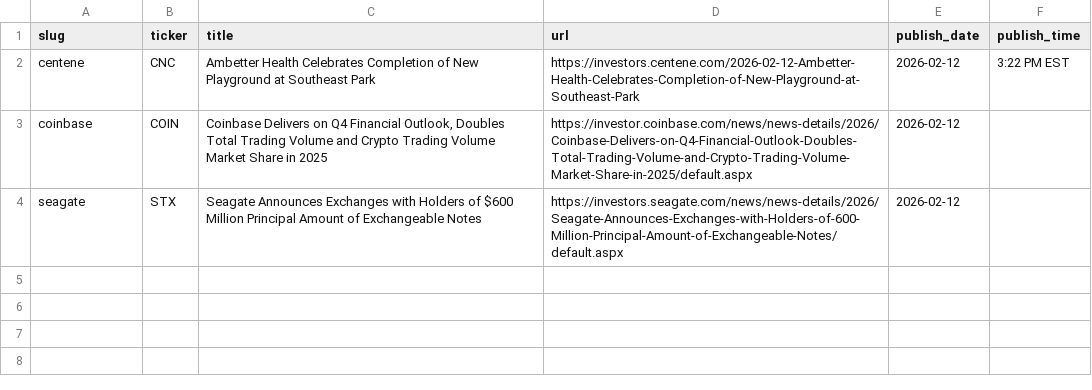
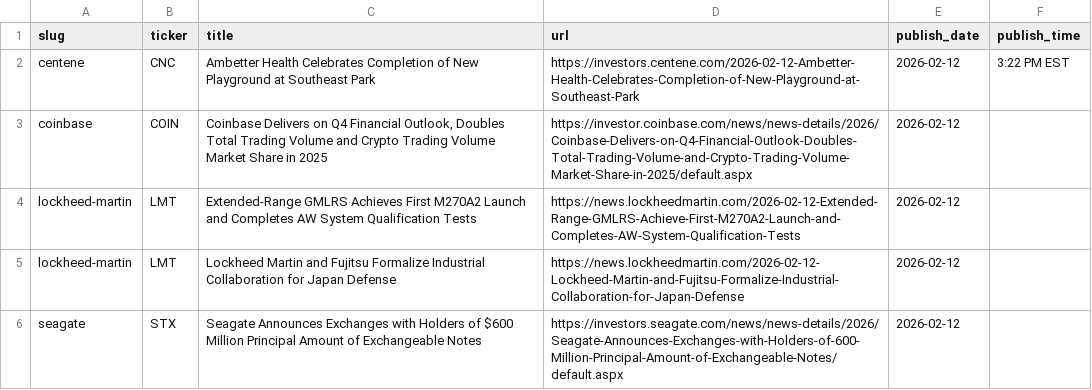
Before and after one commit to KamarajuKusumanchi/primary_wire, a CSV file: data/2026/2026-02-12.csv, drawn as a sheet; the diff names each change by its address in the sheet, - before the commit and + after, or states it on an @@ line.

```diff
--- a/data/2026/2026-02-12.csv
+++ b/data/2026/2026-02-12.csv
+row 4: lockheed-martin | LMT | Extended‑Range GMLRS Achieves First M270A2 Launch and Completes AW System Qualification Tests | https://news.lockheedmartin.com/2026-02-12-Extended-Range-GMLRS-Achieve-First-M270A2-Launch-and-Completes-AW-System-Qualification-Tests | 2026-02-12
+row 5: lockheed-martin | LMT | Lockheed Martin and Fujitsu Formalize Industrial Collaboration for Japan Defense | https://news.lockheedmartin.com/2026-02-12-Lockheed-Martin-and-Fujitsu-Formalize-Industrial-Collaboration-for-Japan-Defense | 2026-02-12
```
Also changed, not shown: data/2026/2026-03-12.csv, data/2026/2026-04-01.csv, 40 other files.
